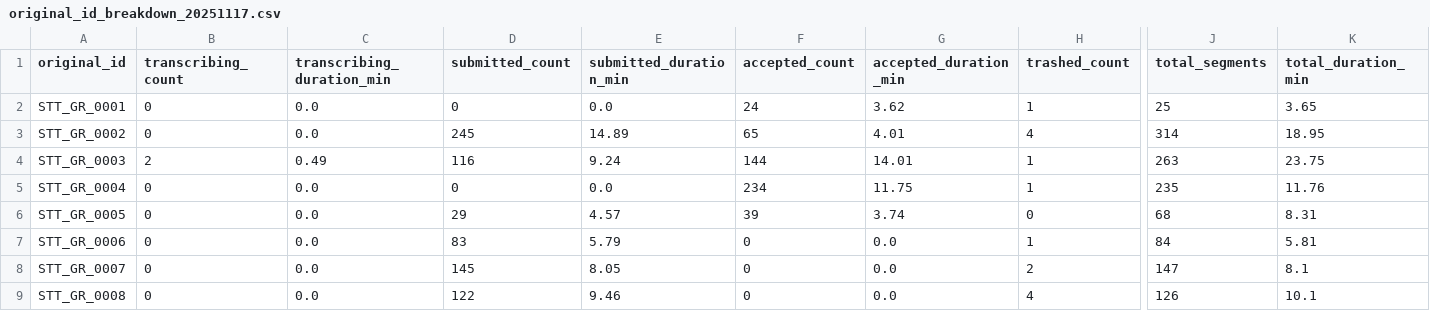
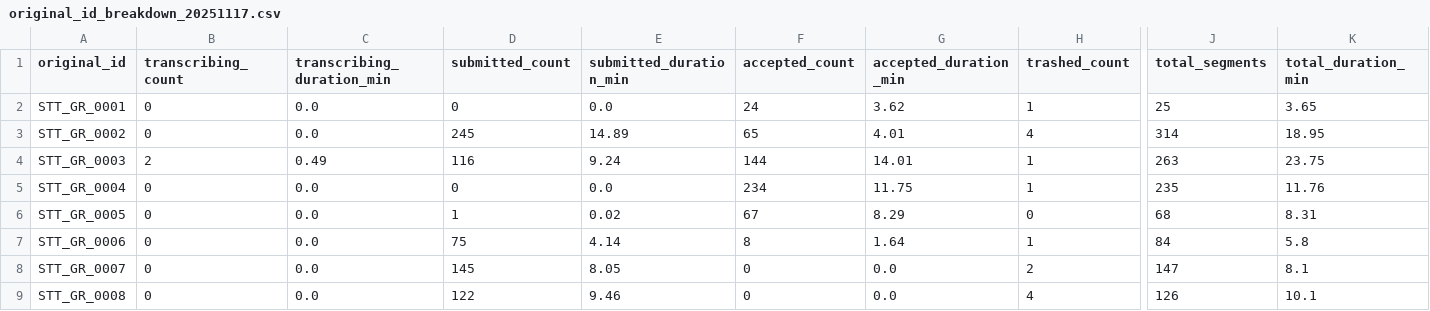
Before and after one commit to OpenPecha/stt-report-generator, a CSV file: reports/original_id_breakdown_20251117.csv, drawn as a sheet; only a part is shown, gaps mark what is left out; the diff names each change by its address in the sheet, - before the commit and + after, or states it on an @@ line.

```diff
--- a/reports/original_id_breakdown_20251117.csv
+++ b/reports/original_id_breakdown_20251117.csv
-D6 (submitted_count): 29
+D6 (submitted_count): 1
-E6 (submitted_duration_min): 4.57
+E6 (submitted_duration_min): 0.02
-F6 (accepted_count): 39
+F6 (accepted_count): 67
-G6 (accepted_duration_min): 3.74
+G6 (accepted_duration_min): 8.29
-D7 (submitted_count): 83
+D7 (submitted_count): 75
-E7 (submitted_duration_min): 5.79
+E7 (submitted_duration_min): 4.14
-F7 (accepted_count): 0
+F7 (accepted_count): 8
-G7 (accepted_duration_min): 0.0
+G7 (accepted_duration_min): 1.64
-K7 (total_duration_min): 5.81
+K7 (total_duration_min): 5.8
```
Also changed, not shown: 11 other files.
